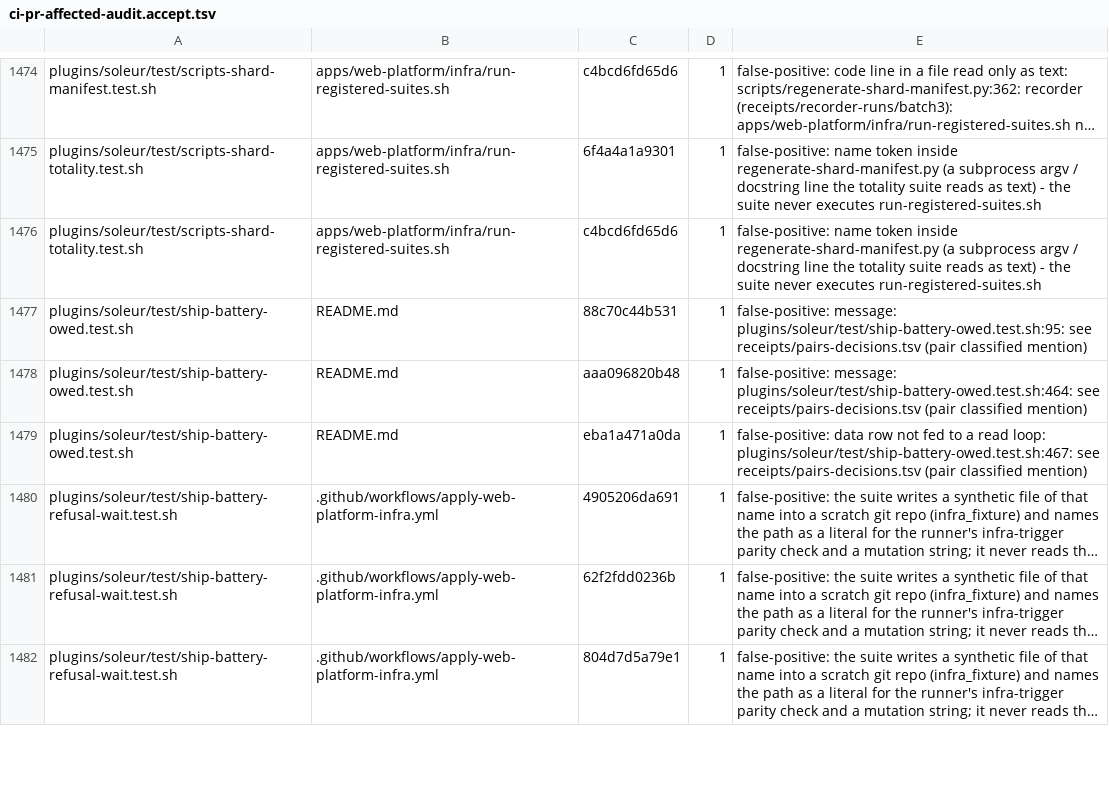
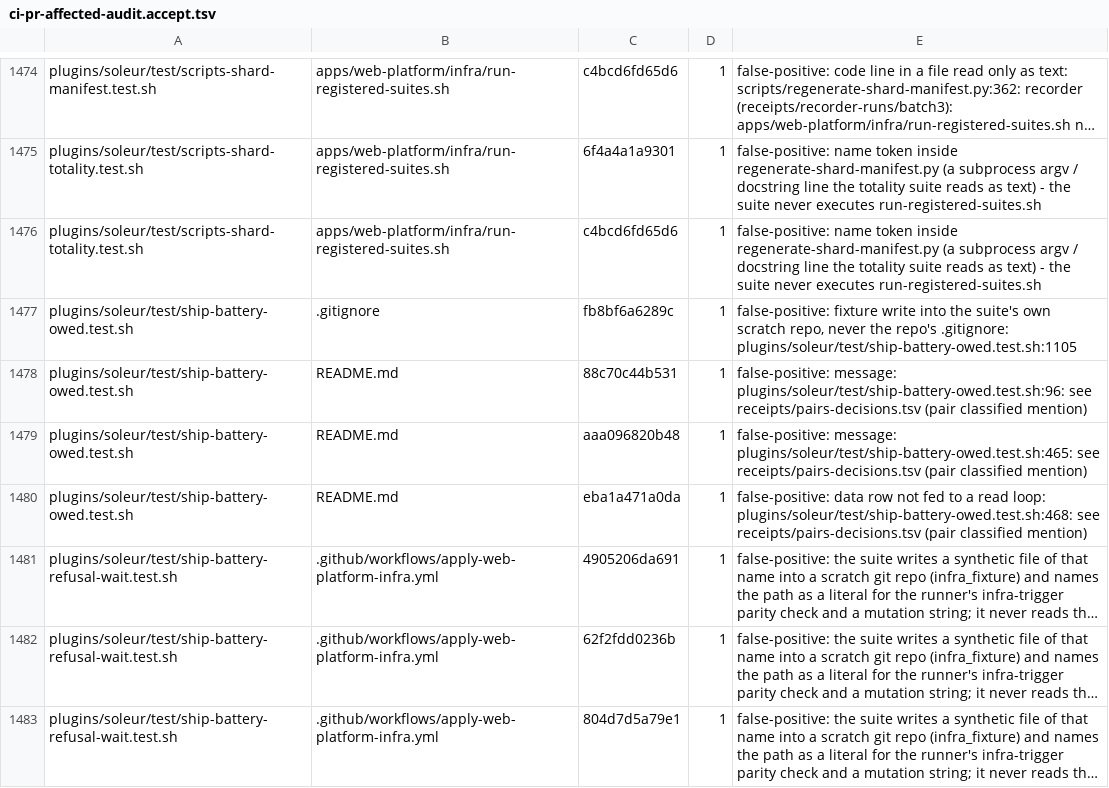
Before and after one commit to jikig-ai/soleur, a TSV file: scripts/ci-pr-affected-audit.accept.tsv, drawn as a sheet; only a part is shown, gaps mark what is left out; long unchanged cells end in …; addresses are those after the commit; the diff names each change by its address in the sheet, - before the commit and + after, or states it on an @@ line.

```diff
--- a/scripts/ci-pr-affected-audit.accept.tsv
+++ b/scripts/ci-pr-affected-audit.accept.tsv
+row 1477: plugins/soleur/test/ship-battery-owed.test.sh | .gitignore | fb8bf6a6289c | 1 | false-positive: fixture write into the suite's own scratch repo, never the repo's .gitignore: plugins/soleur/test/ship-battery-owed.test.sh:1105
-E1478: false-positive: message: plugins/soleur/test/ship-battery-owed.test.sh:95: see receipts/pairs-decisions.tsv…
+E1478: false-positive: message: plugins/soleur/test/ship-battery-owed.test.sh:96: see receipts/pairs-decisions.tsv…
-E1479: false-positive: message: plugins/soleur/test/ship-battery-owed.test.sh:464: see receipts/pairs-decisions.tsv…
+E1479: false-positive: message: plugins/soleur/test/ship-battery-owed.test.sh:465: see receipts/pairs-decisions.tsv…
-E1480: …read loop: plugins/soleur/test/ship-battery-owed.test.sh:467: see receipts/pairs-decisions.tsv…
+E1480: …read loop: plugins/soleur/test/ship-battery-owed.test.sh:468: see receipts/pairs-decisions.tsv…
```
Also changed, not shown: 1 other file.
